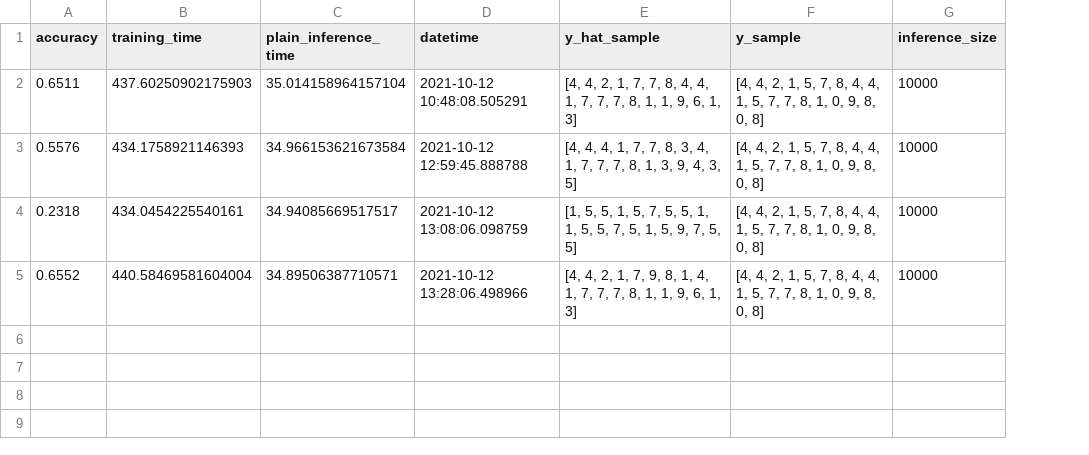
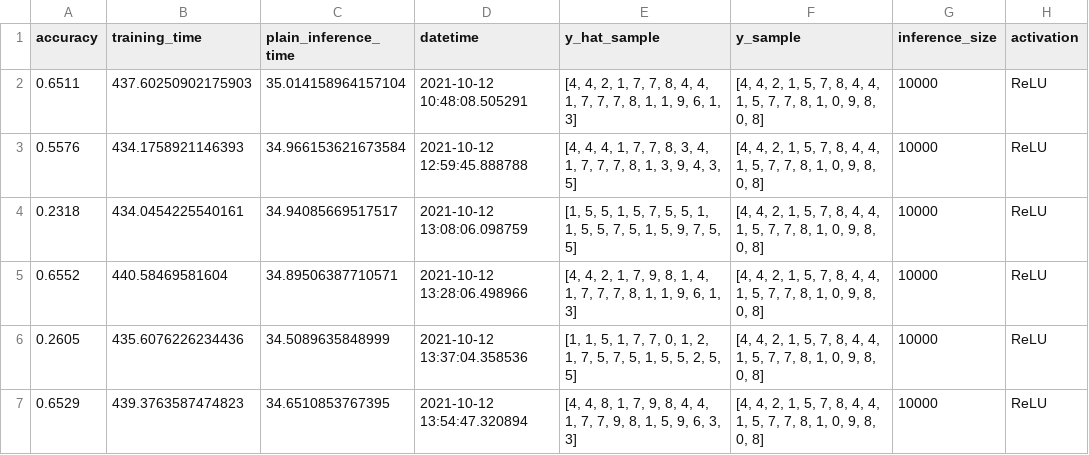
Before and after one commit to DreamingRaven/python-fhez, a CSV file: examples/fashion_MNIST_results.csv, drawn as a sheet; the diff names each change by its address in the sheet, - before the commit and + after, or states it on an @@ line.

Commit message:
Added results saving to notebook
Results can now be saved in the notebook between runs to build up a
repertoir of results. Updated results with activation feature, untill we
can get good model saving with marshmallow again.

```diff
--- a/examples/fashion_MNIST_results.csv
+++ b/examples/fashion_MNIST_results.csv
+column H (activation), rows 2-5: all ReLU
-B5 (training_time): 440.58469581604004
+B5 (training_time): 440.58469581604
+row 6: 0.2605 | 435.6076226234436 | 34.5089635848999 | 2021-10-12 13:37:04.358536 | [1, 1, 5, 1, 7, 7, 0, 1, 2, 1, 7, 5, 7, 5, 1, 5, 5, 2, 5, 5] | [4, 4, 2, 1, 5, 7, 8, 4, 4, 1, 5, 7, 7, 8, 1, 0, 9, 8, 0, 8] | 10000 | ReLU
+row 7: 0.6529 | 439.3763587474823 | 34.6510853767395 | 2021-10-12 13:54:47.320894 | [4, 4, 8, 1, 7, 9, 8, 4, 4, 1, 7, 7, 9, 8, 1, 5, 9, 6, 3, 3] | [4, 4, 2, 1, 5, 7, 8, 4, 4, 1, 5, 7, 7, 8, 1, 0, 9, 8, 0, 8] | 10000 | ReLU
```
Also changed, not shown: 1 other file.
